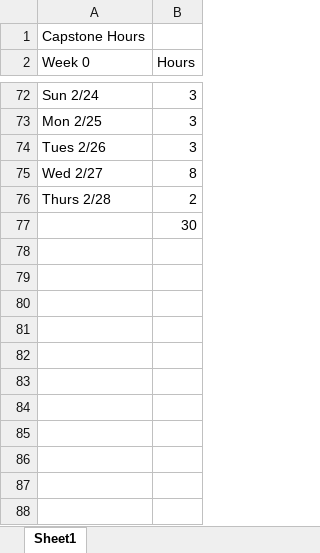
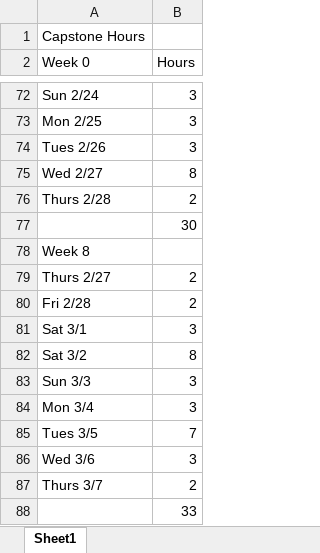
Before and after one commit to timonium694/Capstone_ttoth, an Excel workbook: Documentation/Time.xlsx, sheet Sheet1, drawn as a sheet; only a part is shown, gaps mark what is left out; values as stored, in another font and other column widths than the file's, no borders; the diff names each change by its address in the sheet, - before the commit and + after, or states it on an @@ line.

```diff
--- a/Documentation/Time.xlsx (sheet Sheet1)
+++ b/Documentation/Time.xlsx (sheet Sheet1)
+row 78: Week 8
+row 79: Thurs 2/27 | 2
+row 80: Fri 2/28 | 2
+row 81: Sat 3/1 | 3
+row 82: Sat 3/2 | 8
+row 83: Sun 3/3 | 3
+row 84: Mon 3/4 | 3
+row 85: Tues 3/5 | 7
+row 86: Wed 3/6 | 3
+row 87: Thurs 3/7 | 2
+row 88:  | 33
```
Also changed, not shown: 2 other files.
